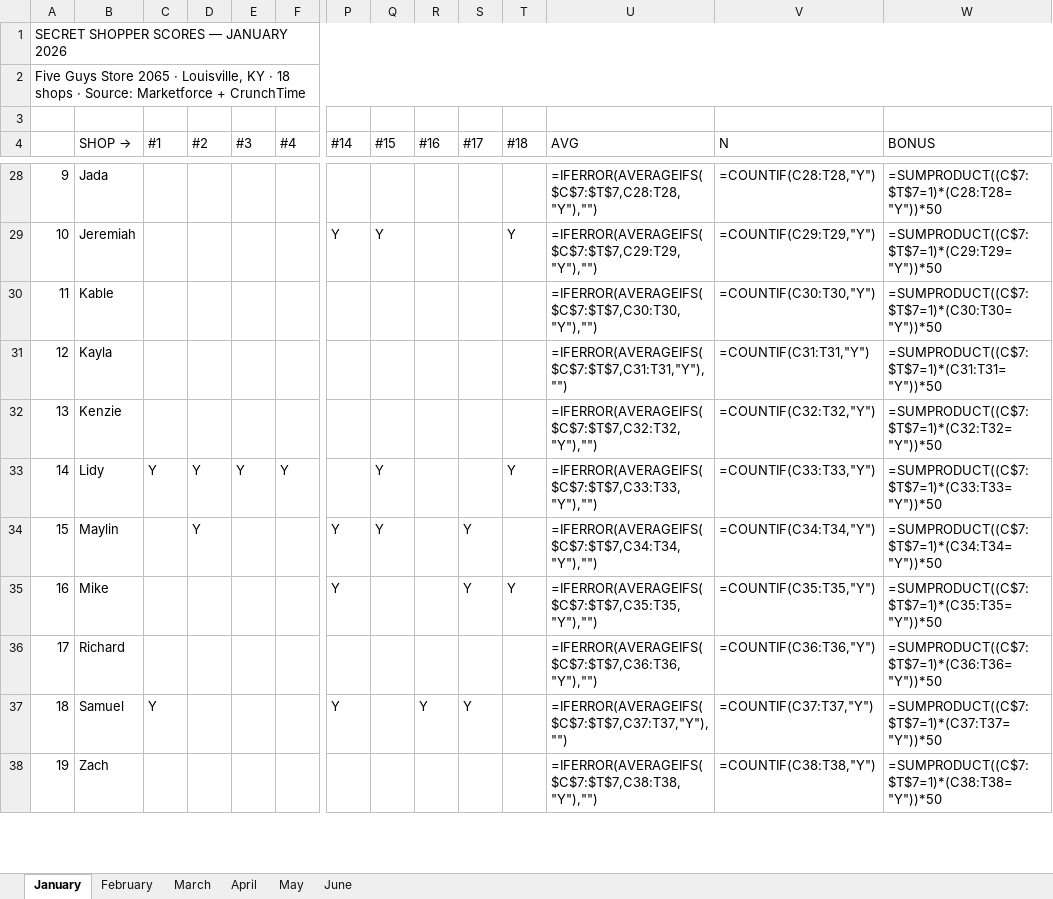
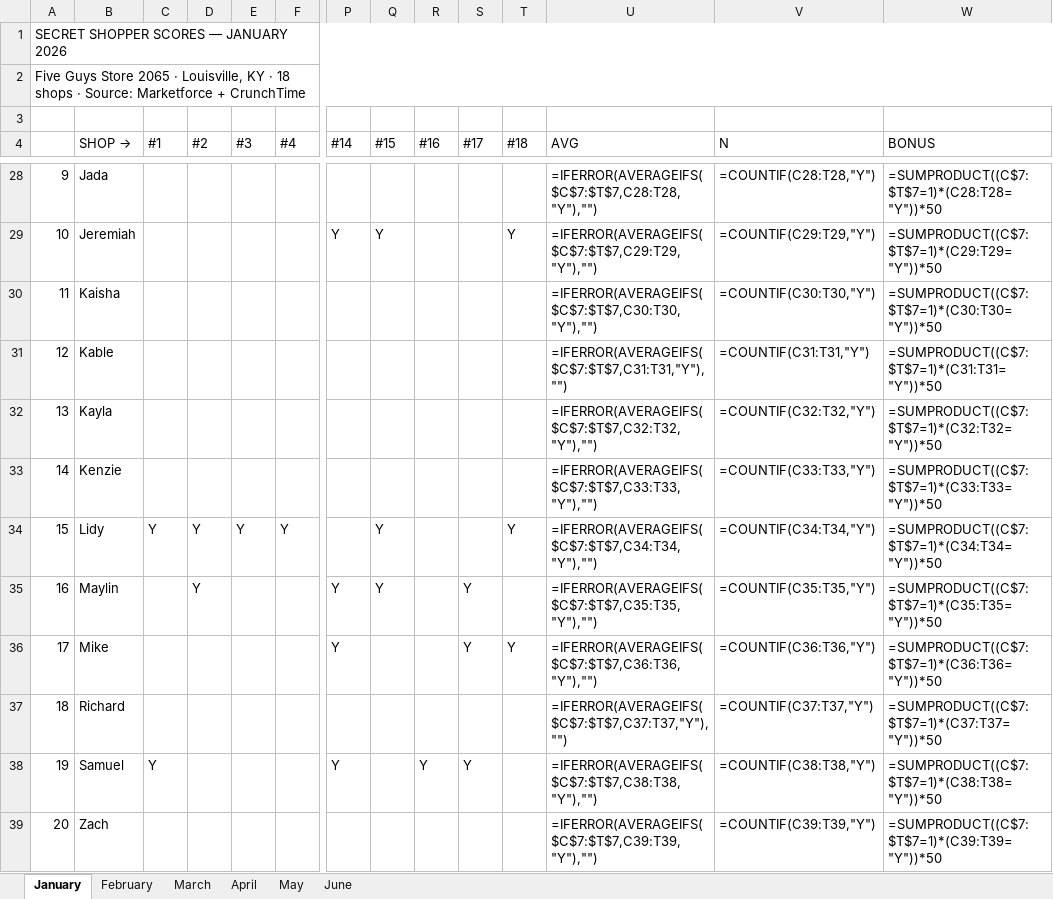
Before and after one commit to bobbycline2000/fiveguys-dashboard, an Excel workbook: Shop_Tracker_2065_2026.xlsx, sheet January, drawn as a sheet; only a part is shown, gaps mark what is left out; values as stored, in another font and other column widths than the file's, no cell formats; formulas without a stored value are shown as written; addresses are those after the commit; rows hold the shown columns only; the diff covers the shown part only; the diff names each change by its address in the sheet, - before the commit and + after, or states it on an @@ line.

```diff
--- a/Shop_Tracker_2065_2026.xlsx (sheet January)
+++ b/Shop_Tracker_2065_2026.xlsx (sheet January)
+row 30: 11 | Kaisha |  |  |  |  |  |  |  |  |  | =IFERROR(AVERAGEIFS($C$7:$T$7,C30:T30,"Y"),"") | =COUNTIF(C30:T30,"Y") | =SUMPRODUCT((C$7:$T$7=1)*(C30:T30="Y"))*50
@@ column A renumbered between rows 31 and 39 @@
-U31 (AVG): =IFERROR(AVERAGEIFS($C$7:$T$7,C30:T30,"Y"),"")
+U31 (AVG): =IFERROR(AVERAGEIFS($C$7:$T$7,C31:T31,"Y"),"")
-V31 (N): =COUNTIF(C30:T30,"Y")
+V31 (N): =COUNTIF(C31:T31,"Y")
-W31 (BONUS): =SUMPRODUCT((C$7:$T$7=1)*(C30:T30="Y"))*50
+W31 (BONUS): =SUMPRODUCT((C$7:$T$7=1)*(C31:T31="Y"))*50
-U32 (AVG): =IFERROR(AVERAGEIFS($C$7:$T$7,C31:T31,"Y"),"")
+U32 (AVG): =IFERROR(AVERAGEIFS($C$7:$T$7,C32:T32,"Y"),"")
-V32 (N): =COUNTIF(C31:T31,"Y")
+V32 (N): =COUNTIF(C32:T32,"Y")
-W32 (BONUS): =SUMPRODUCT((C$7:$T$7=1)*(C31:T31="Y"))*50
+W32 (BONUS): =SUMPRODUCT((C$7:$T$7=1)*(C32:T32="Y"))*50
-U33 (AVG): =IFERROR(AVERAGEIFS($C$7:$T$7,C32:T32,"Y"),"")
+U33 (AVG): =IFERROR(AVERAGEIFS($C$7:$T$7,C33:T33,"Y"),"")
-V33 (N): =COUNTIF(C32:T32,"Y")
+V33 (N): =COUNTIF(C33:T33,"Y")
-W33 (BONUS): =SUMPRODUCT((C$7:$T$7=1)*(C32:T32="Y"))*50
+W33 (BONUS): =SUMPRODUCT((C$7:$T$7=1)*(C33:T33="Y"))*50
-U34 (AVG): =IFERROR(AVERAGEIFS($C$7:$T$7,C33:T33,"Y"),"")
+U34 (AVG): =IFERROR(AVERAGEIFS($C$7:$T$7,C34:T34,"Y"),"")
-V34 (N): =COUNTIF(C33:T33,"Y")
+V34 (N): =COUNTIF(C34:T34,"Y")
-W34 (BONUS): =SUMPRODUCT((C$7:$T$7=1)*(C33:T33="Y"))*50
+W34 (BONUS): =SUMPRODUCT((C$7:$T$7=1)*(C34:T34="Y"))*50
-U35 (AVG): =IFERROR(AVERAGEIFS($C$7:$T$7,C34:T34,"Y"),"")
+U35 (AVG): =IFERROR(AVERAGEIFS($C$7:$T$7,C35:T35,"Y"),"")
-V35 (N): =COUNTIF(C34:T34,"Y")
+V35 (N): =COUNTIF(C35:T35,"Y")
-W35 (BONUS): =SUMPRODUCT((C$7:$T$7=1)*(C34:T34="Y"))*50
+W35 (BONUS): =SUMPRODUCT((C$7:$T$7=1)*(C35:T35="Y"))*50
-U36 (AVG): =IFERROR(AVERAGEIFS($C$7:$T$7,C35:T35,"Y"),"")
+U36 (AVG): =IFERROR(AVERAGEIFS($C$7:$T$7,C36:T36,"Y"),"")
-V36 (N): =COUNTIF(C35:T35,"Y")
+V36 (N): =COUNTIF(C36:T36,"Y")
-W36 (BONUS): =SUMPRODUCT((C$7:$T$7=1)*(C35:T35="Y"))*50
+W36 (BONUS): =SUMPRODUCT((C$7:$T$7=1)*(C36:T36="Y"))*50
-U37 (AVG): =IFERROR(AVERAGEIFS($C$7:$T$7,C36:T36,"Y"),"")
+U37 (AVG): =IFERROR(AVERAGEIFS($C$7:$T$7,C37:T37,"Y"),"")
-V37 (N): =COUNTIF(C36:T36,"Y")
+V37 (N): =COUNTIF(C37:T37,"Y")
-W37 (BONUS): =SUMPRODUCT((C$7:$T$7=1)*(C36:T36="Y"))*50
+W37 (BONUS): =SUMPRODUCT((C$7:$T$7=1)*(C37:T37="Y"))*50
-U38 (AVG): =IFERROR(AVERAGEIFS($C$7:$T$7,C37:T37,"Y"),"")
+U38 (AVG): =IFERROR(AVERAGEIFS($C$7:$T$7,C38:T38,"Y"),"")
-V38 (N): =COUNTIF(C37:T37,"Y")
+V38 (N): =COUNTIF(C38:T38,"Y")
-W38 (BONUS): =SUMPRODUCT((C$7:$T$7=1)*(C37:T37="Y"))*50
+W38 (BONUS): =SUMPRODUCT((C$7:$T$7=1)*(C38:T38="Y"))*50
-U39 (AVG): =IFERROR(AVERAGEIFS($C$7:$T$7,C38:T38,"Y"),"")
+U39 (AVG): =IFERROR(AVERAGEIFS($C$7:$T$7,C39:T39,"Y"),"")
-V39 (N): =COUNTIF(C38:T38,"Y")
+V39 (N): =COUNTIF(C39:T39,"Y")
-W39 (BONUS): =SUMPRODUCT((C$7:$T$7=1)*(C38:T38="Y"))*50
+W39 (BONUS): =SUMPRODUCT((C$7:$T$7=1)*(C39:T39="Y"))*50
```
Also changed, not shown: 20 edited cells elsewhere in this sheet, sheet June, sheet March, sheet May, sheet April, sheet February, cell formats, 2 other files.
